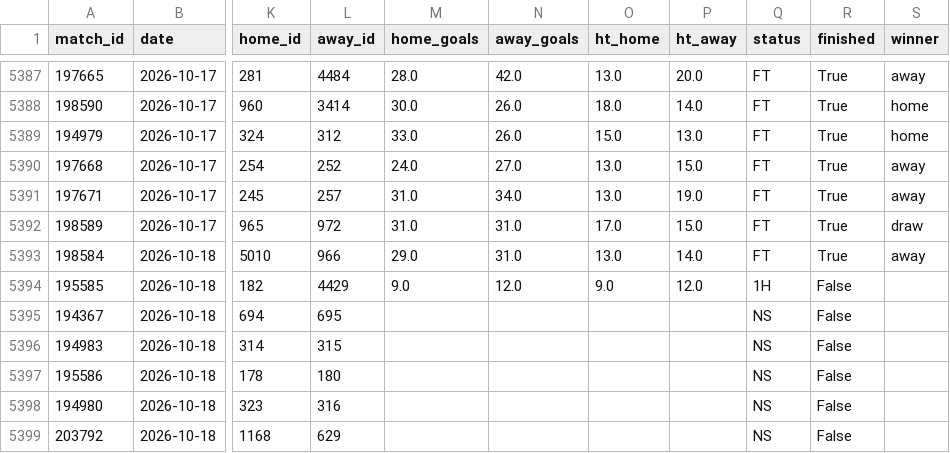
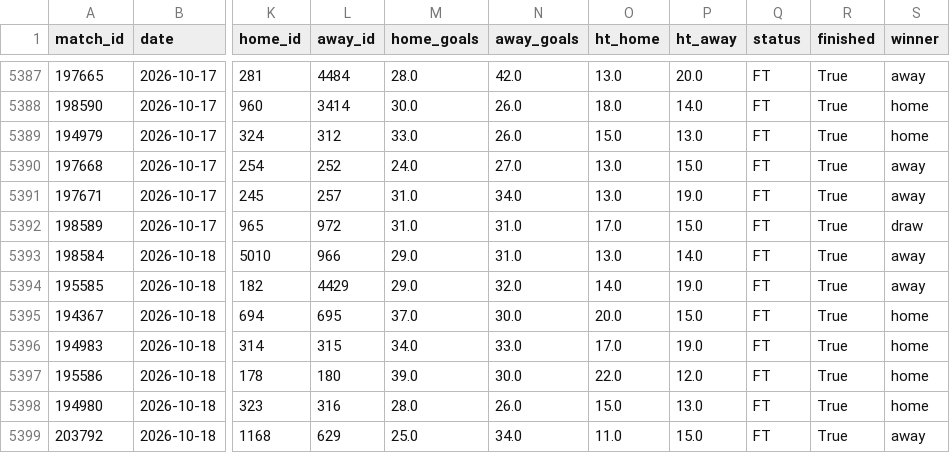
Before and after one commit to jaysantmyer-spec/vegcatbat, a CSV file: data/matches.csv, drawn as a sheet; only a part is shown, gaps mark what is left out; the diff covers the shown part only; the diff names each change by its address in the sheet, - before the commit and + after, or states it on an @@ line.

```diff
--- a/data/matches.csv
+++ b/data/matches.csv
-M5394 (home_goals): 9.0
+M5394 (home_goals): 29.0
-N5394 (away_goals): 12.0
+N5394 (away_goals): 32.0
-O5394 (ht_home): 9.0
+O5394 (ht_home): 14.0
-P5394 (ht_away): 12.0
+P5394 (ht_away): 19.0
-Q5394 (status): 1H
+Q5394 (status): FT
-R5394:R5399 (finished): False
+R5394:R5399 (finished): True
-S5394 (winner): (empty)
+S5394 (winner): away
-M5395 (home_goals): (empty)
+M5395 (home_goals): 37.0
-N5395 (away_goals): (empty)
+N5395 (away_goals): 30.0
-O5395 (ht_home): (empty)
+O5395 (ht_home): 20.0
-P5395 (ht_away): (empty)
+P5395 (ht_away): 15.0
-Q5395:Q5399 (status): NS
+Q5395:Q5399 (status): FT
-S5395:S5398 (winner): (empty)
+S5395:S5398 (winner): home
-M5396 (home_goals): (empty)
+M5396 (home_goals): 34.0
-N5396 (away_goals): (empty)
+N5396 (away_goals): 33.0
-O5396 (ht_home): (empty)
+O5396 (ht_home): 17.0
-P5396 (ht_away): (empty)
+P5396 (ht_away): 19.0
-M5397 (home_goals): (empty)
+M5397 (home_goals): 39.0
-N5397 (away_goals): (empty)
+N5397 (away_goals): 30.0
-O5397 (ht_home): (empty)
+O5397 (ht_home): 22.0
-P5397 (ht_away): (empty)
+P5397 (ht_away): 12.0
-M5398 (home_goals): (empty)
+M5398 (home_goals): 28.0
-N5398 (away_goals): (empty)
+N5398 (away_goals): 26.0
-O5398 (ht_home): (empty)
+O5398 (ht_home): 15.0
-P5398 (ht_away): (empty)
+P5398 (ht_away): 13.0
-M5399 (home_goals): (empty)
+M5399 (home_goals): 25.0
-N5399 (away_goals): (empty)
+N5399 (away_goals): 34.0
-O5399 (ht_home): (empty)
+O5399 (ht_home): 11.0
-P5399 (ht_away): (empty)
+P5399 (ht_away): 15.0
-S5399 (winner): (empty)
+S5399 (winner): away
```
Also changed, not shown: 54 edited cells elsewhere in this file, data/ledger.csv, 6 other files.
